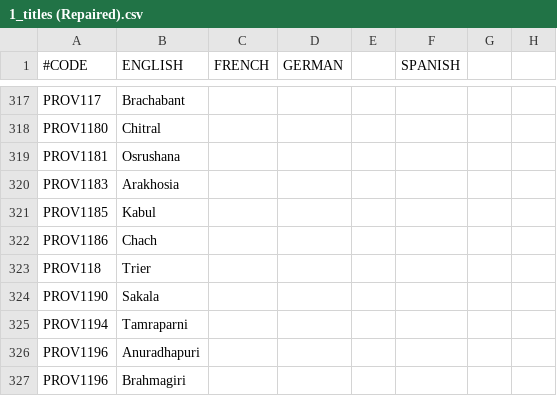
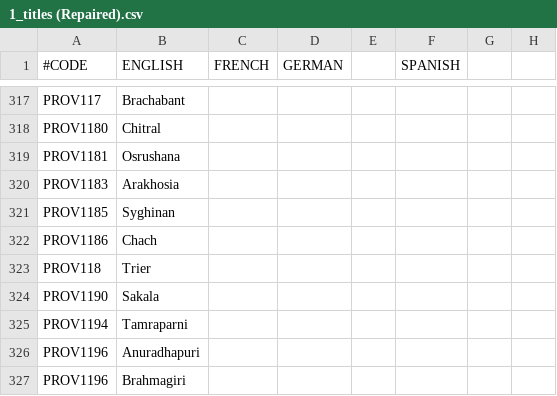
Before and after one commit to 00matthew2000/Lux-Ultima, a CSV file: localisation/1_titles (Repaired).csv, drawn as a sheet; only a part is shown, gaps mark what is left out; the diff names each change by its address in the sheet, - before the commit and + after, or states it on an @@ line.

```diff
--- a/localisation/1_titles (Repaired).csv
+++ b/localisation/1_titles (Repaired).csv
-B321 (ENGLISH): Kabul
+B321 (ENGLISH): Syghinan
```
Also changed, not shown: map/definition.csv, 6 other files.
